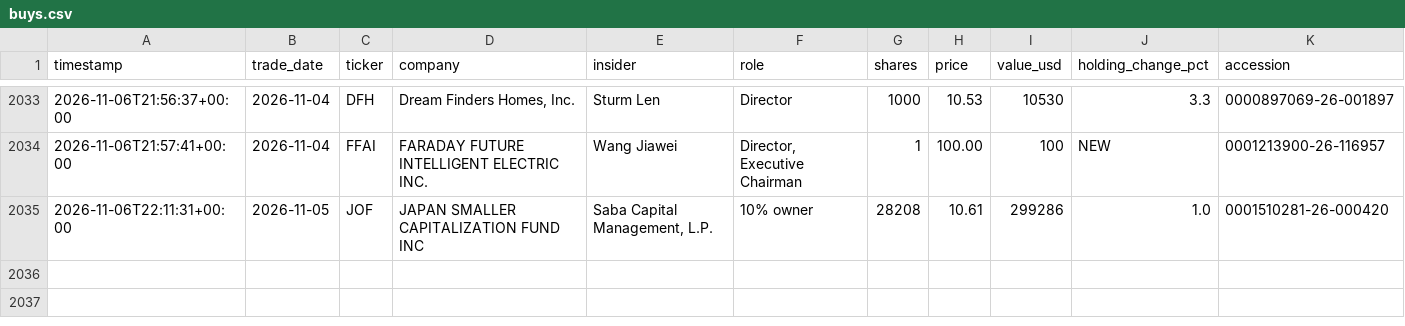
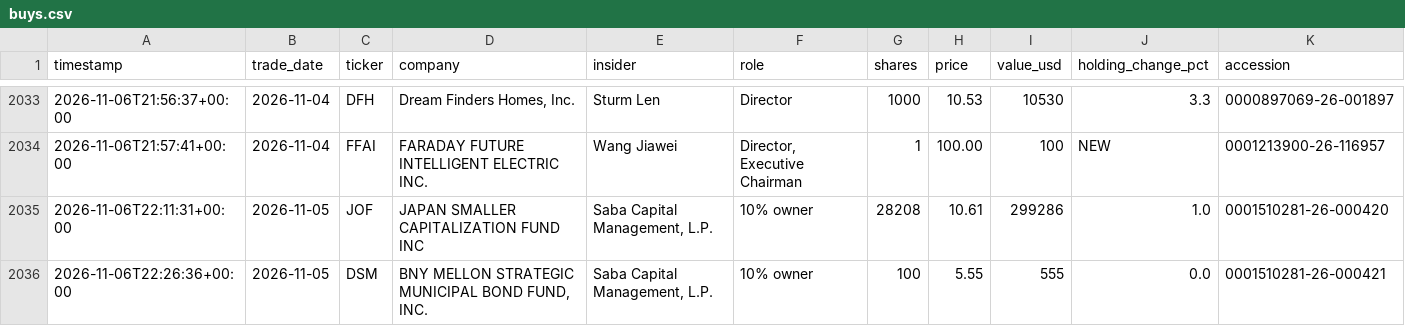
Before and after one commit to kiianwanted-byte/filings-monitor, a CSV file: data/buys.csv, drawn as a sheet; only a part is shown, gaps mark what is left out; the diff names each change by its address in the sheet, - before the commit and + after, or states it on an @@ line.

```diff
--- a/data/buys.csv
+++ b/data/buys.csv
+row 2036: 2026-11-06T22:26:36+00:00 | 2026-11-05 | DSM | BNY MELLON STRATEGIC MUNICIPAL BOND FUND, INC. | Saba Capital Management, L.P. | 10% owner | 100 | 5.55 | 555 | 0.0 | 0001510281-26-000421
```
Also changed, not shown: 3 other files.
